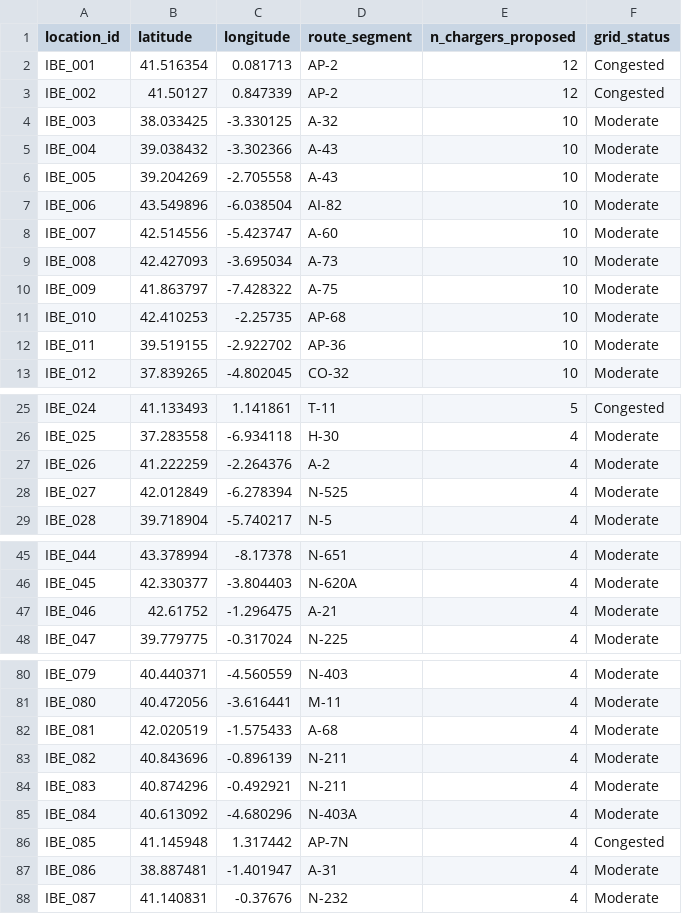
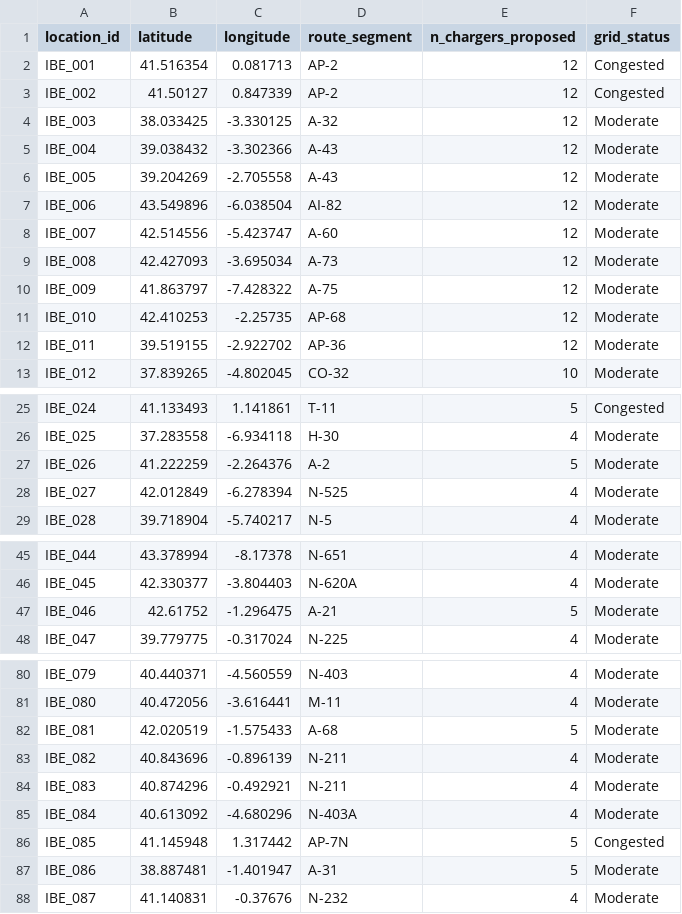
Before and after one commit to Vlad494-cmd/Datathon, a CSV file: Data/processed/File_2_FV.csv, drawn as a sheet; only a part is shown, gaps mark what is left out.

```diff
--- a/Data/processed/File_2_FV.csv
+++ b/Data/processed/File_2_FV.csv
@@ -3,11 +3,11 @@ IBE_001,41.516354,0.081713,AP-2,12,Congested
 IBE_002,41.50127,0.847339,AP-2,12,Congested
-IBE_003,38.033425,-3.330125,A-32,10,Moderate
-IBE_004,39.038432,-3.302366,A-43,10,Moderate
-IBE_005,39.204269,-2.705558,A-43,10,Moderate
-IBE_006,43.549896,-6.038504,AI-82,10,Moderate
-IBE_007,42.514556,-5.423747,A-60,10,Moderate
-IBE_008,42.427093,-3.695034,A-73,10,Moderate
-IBE_009,41.863797,-7.428322,A-75,10,Moderate
-IBE_010,42.410253,-2.25735,AP-68,10,Moderate
-IBE_011,39.519155,-2.922702,AP-36,10,Moderate
+IBE_003,38.033425,-3.330125,A-32,12,Moderate
+IBE_004,39.038432,-3.302366,A-43,12,Moderate
+IBE_005,39.204269,-2.705558,A-43,12,Moderate
+IBE_006,43.549896,-6.038504,AI-82,12,Moderate
+IBE_007,42.514556,-5.423747,A-60,12,Moderate
+IBE_008,42.427093,-3.695034,A-73,12,Moderate
+IBE_009,41.863797,-7.428322,A-75,12,Moderate
+IBE_010,42.410253,-2.25735,AP-68,12,Moderate
+IBE_011,39.519155,-2.922702,AP-36,12,Moderate
 IBE_012,37.839265,-4.802045,CO-32,10,Moderate
@@ -26,3 +26,3 @@ IBE_024,41.133493,1.141861,T-11,5,Congested
 IBE_025,37.283558,-6.934118,H-30,4,Moderate
-IBE_026,41.222259,-2.264376,A-2,4,Moderate
+IBE_026,41.222259,-2.264376,A-2,5,Moderate
 IBE_027,42.012849,-6.278394,N-525,4,Moderate
@@ -46,3 +46,3 @@ IBE_044,43.378994,-8.17378,N-651,4,Moderate
 IBE_045,42.330377,-3.804403,N-620A,4,Moderate
-IBE_046,42.61752,-1.296475,A-21,4,Moderate
+IBE_046,42.61752,-1.296475,A-21,5,Moderate
 IBE_047,39.779775,-0.317024,N-225,4,Moderate
@@ -81,3 +81,3 @@ IBE_079,40.440371,-4.560559,N-403,4,Moderate
 IBE_080,40.472056,-3.616441,M-11,4,Moderate
-IBE_081,42.020519,-1.575433,A-68,4,Moderate
+IBE_081,42.020519,-1.575433,A-68,5,Moderate
 IBE_082,40.843696,-0.896139,N-211,4,Moderate
@@ -85,4 +85,4 @@ IBE_083,40.874296,-0.492921,N-211,4,Moderate
 IBE_084,40.613092,-4.680296,N-403A,4,Moderate
-IBE_085,41.145948,1.317442,AP-7N,4,Congested
-IBE_086,38.887481,-1.401947,A-31,4,Moderate
+IBE_085,41.145948,1.317442,AP-7N,5,Congested
+IBE_086,38.887481,-1.401947,A-31,5,Moderate
 IBE_087,41.140831,-0.37676,N-232,4,Moderate
```
Also changed, not shown: Data/processed/File_3_FV.csv, 4 other files.
